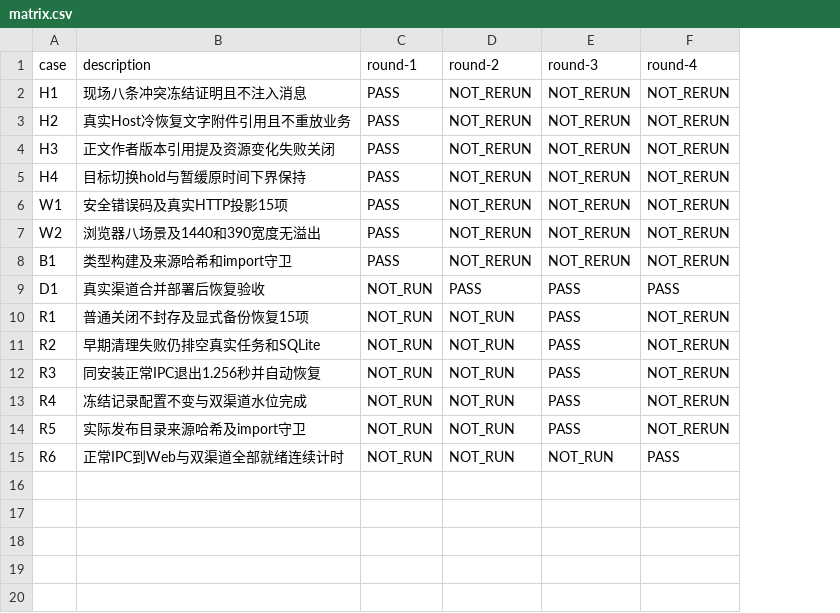
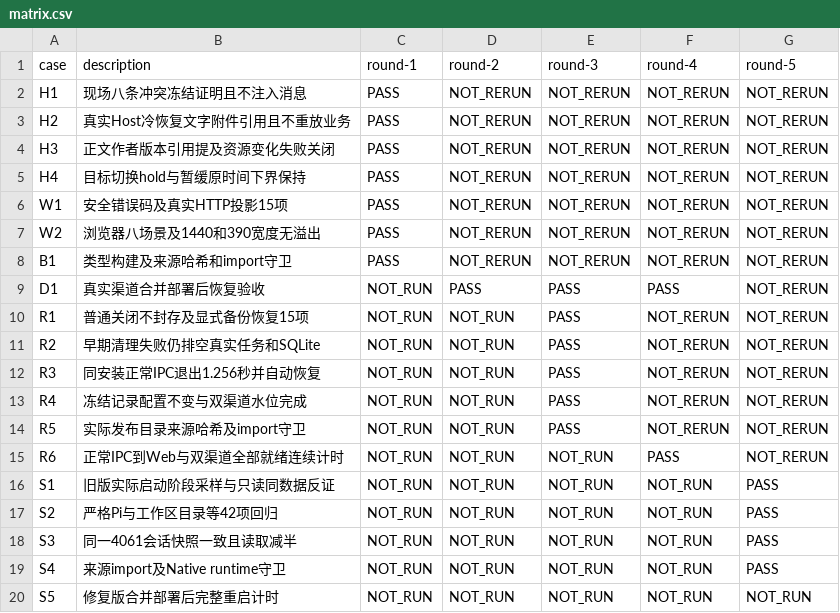
Before and after one commit to zzusp/night-bot, a CSV file: docs/acceptance/dingtalk-history-recovery/matrix.csv, drawn as a sheet; the diff names each change by its address in the sheet, - before the commit and + after, or states it on an @@ line.

```diff
--- a/docs/acceptance/dingtalk-history-recovery/matrix.csv
+++ b/docs/acceptance/dingtalk-history-recovery/matrix.csv
+column G (round-5), rows 2-15: all NOT_RERUN
+row 16: S1 | 旧版实际启动阶段采样与只读同数据反证 | NOT_RUN | NOT_RUN | NOT_RUN | NOT_RUN | PASS
+row 17: S2 | 严格Pi与工作区目录等42项回归 | NOT_RUN | NOT_RUN | NOT_RUN | NOT_RUN | PASS
+row 18: S3 | 同一4061会话快照一致且读取减半 | NOT_RUN | NOT_RUN | NOT_RUN | NOT_RUN | PASS
+row 19: S4 | 来源import及Native runtime守卫 | NOT_RUN | NOT_RUN | NOT_RUN | NOT_RUN | PASS
+row 20: S5 | 修复版合并部署后完整重启计时 | NOT_RUN | NOT_RUN | NOT_RUN | NOT_RUN | NOT_RUN
```
Also changed, not shown: 12 other files.
